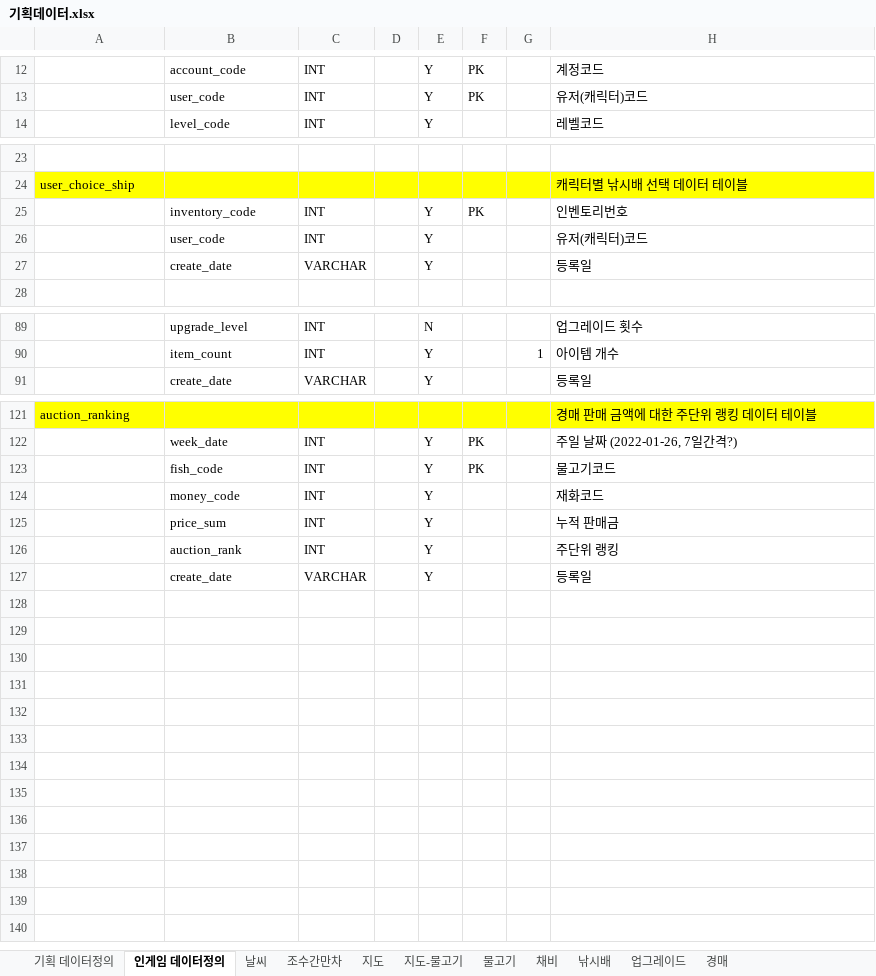
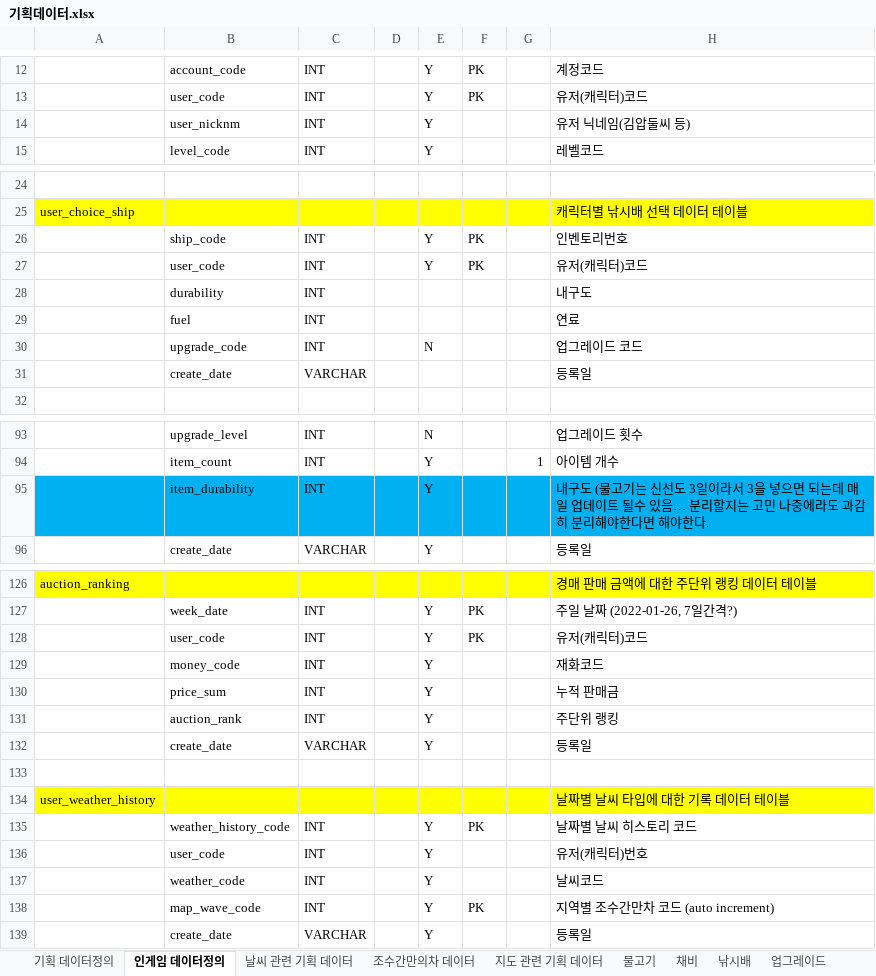
Before and after one commit to pgh97/game-project, an Excel workbook: 기획데이터/기획데이터.xlsx, sheet 인게임 데이터정의, drawn as a sheet; only a part is shown, gaps mark what is left out; values as stored, in another font and other column widths than the file's, no borders; removed rows and columns are numbered as before the commit, all else as after; the diff covers the shown part only; the diff names each change by its address in the sheet, - before the commit and + after, or states it on an @@ line.

```diff
--- a/기획데이터/기획데이터.xlsx (sheet 인게임 데이터정의)
+++ b/기획데이터/기획데이터.xlsx (sheet 인게임 데이터정의)
-sheet tab: 날씨
+sheet tab: 날씨 관련 기획 데이터
-sheet tab: 지도
+sheet tab: 지도 관련 기획 데이터
-sheet tab: 조수간만차
-sheet tab: 지도-물고기
+sheet tab: 조수간만의차 데이터
+row 14:  | user_nicknm | INT |  | Y |  |  | 유저 닉네임(김압둘씨 등)
-B26: inventory_code
+B26: ship_code
-row 26:  | user_code | INT |  | Y |  |  | 유저(캐릭터)코드
+row 27:  | user_code | INT |  | Y | PK |  | 유저(캐릭터)코드
+row 28:  | durability | INT |  |  |  |  | 내구도
+row 29:  | fuel | INT |  |  |  |  | 연료
+row 30:  | upgrade_code | INT |  | N |  |  | 업그레이드 코드
-E31: Y
+E31: (empty)
+row 95:  | item_durability | INT |  | Y |  |  | 내구도 (물고기는 신선도 3일이라서 3을 넣으면 되는데 매일 업데이트 될수 있음… 분리할지는 고민 나중에라도 과감히 분리해야한다면 해야한다.
-B128: fish_code
+B128: user_code
-H128: 물고기코드
+H128: 유저(캐릭터)코드
+row 132:  | create_date | VARCHAR |  | Y |  |  | 등록일
+row 133: (empty)
+row 134: user_weather_history |  |  |  |  |  |  | 날짜별 날씨 타입에 대한 기록 데이터 테이블
+row 135:  | weather_history_code | INT |  | Y | PK |  | 날짜별 날씨 히스토리 코드
+row 136:  | user_code | INT |  | Y |  |  | 유저(캐릭터)번호
+row 137:  | weather_code | INT |  | Y |  |  | 날씨코드
+row 138:  | map_wave_code | INT |  | Y | PK |  | 지역별 조수간만차 코드 (auto increment)
```
Also changed, not shown: 2 edited cells elsewhere in this sheet, sheet 날씨 관련 기획 데이터, sheet 기획 데이터정의, sheet 지도 관련 기획 데이터, 1 other file.
